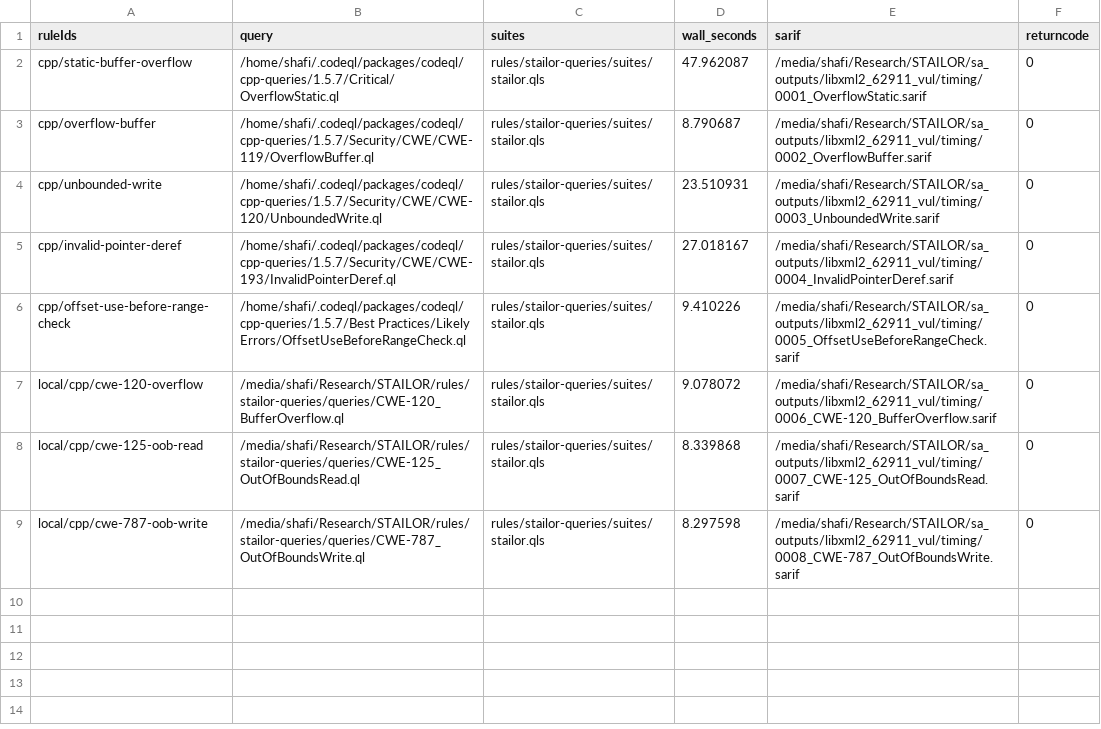
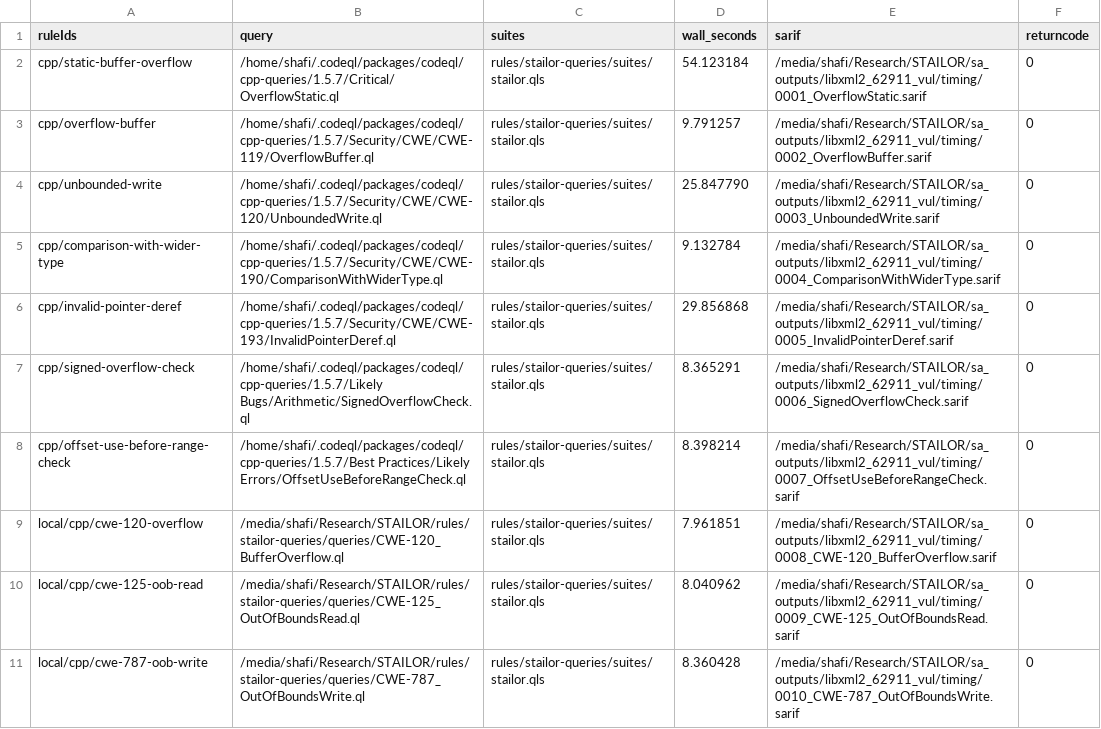
Before and after one commit to shafiuzzaman-md/STAILOR, a CSV file: sa_outputs/libxml2_62911_vul/codeql_rule_time.csv, drawn as a sheet.

Commit message:
integer overflow added

```diff
--- a/sa_outputs/libxml2_62911_vul/codeql_rule_time.csv
+++ b/sa_outputs/libxml2_62911_vul/codeql_rule_time.csv
@@ -1,9 +1,11 @@
 ruleIds,query,suites,wall_seconds,sarif,returncode
-cpp/static-buffer-overflow,/home/shafi/.codeql/packages/codeql/cpp-queries/1.5.7/Critical/OverflowStatic.ql,rules/stailor-queries/suites/stailor.qls,47.962087,/media/shafi/Research/STAILOR/sa_outputs/libxml2_62911_vul/timing/0001_OverflowStatic.sarif,0
-cpp/overflow-buffer,/home/shafi/.codeql/packages/codeql/cpp-queries/1.5.7/Security/CWE/CWE-119/OverflowBuffer.ql,rules/stailor-queries/suites/stailor.qls,8.790687,/media/shafi/Research/STAILOR/sa_outputs/libxml2_62911_vul/timing/0002_OverflowBuffer.sarif,0
-cpp/unbounded-write,/home/shafi/.codeql/packages/codeql/cpp-queries/1.5.7/Security/CWE/CWE-120/UnboundedWrite.ql,rules/stailor-queries/suites/stailor.qls,23.510931,/media/shafi/Research/STAILOR/sa_outputs/libxml2_62911_vul/timing/0003_UnboundedWrite.sarif,0
-cpp/invalid-pointer-deref,/home/shafi/.codeql/packages/codeql/cpp-queries/1.5.7/Security/CWE/CWE-193/InvalidPointerDeref.ql,rules/stailor-queries/suites/stailor.qls,27.018167,/media/shafi/Research/STAILOR/sa_outputs/libxml2_62911_vul/timing/0004_InvalidPointerDeref.sarif,0
-cpp/offset-use-before-range-check,/home/shafi/.codeql/packages/codeql/cpp-queries/1.5.7/Best Practices/Likely Errors/OffsetUseBeforeRangeCheck.ql,rules/stailor-queries/suites/stailor.qls,9.410226,/media/shafi/Research/STAILOR/sa_outputs/libxml2_62911_vul/timing/0005_OffsetUseBeforeRangeCheck.sarif,0
-local/cpp/cwe-120-overflow,/media/shafi/Research/STAILOR/rules/stailor-queries/queries/CWE-120_BufferOverflow.ql,rules/stailor-queries/suites/stailor.qls,9.078072,/media/shafi/Research/STAILOR/sa_outputs/libxml2_62911_vul/timing/0006_CWE-120_BufferOverflow.sarif,0
-local/cpp/cwe-125-oob-read,/media/shafi/Research/STAILOR/rules/stailor-queries/queries/CWE-125_OutOfBoundsRead.ql,rules/stailor-queries/suites/stailor.qls,8.339868,/media/shafi/Research/STAILOR/sa_outputs/libxml2_62911_vul/timing/0007_CWE-125_OutOfBoundsRead.sarif,0
-local/cpp/cwe-787-oob-write,/media/shafi/Research/STAILOR/rules/stailor-queries/queries/CWE-787_OutOfBoundsWrite.ql,rules/stailor-queries/suites/stailor.qls,8.297598,/media/shafi/Research/STAILOR/sa_outputs/libxml2_62911_vul/timing/0008_CWE-787_OutOfBoundsWrite.sarif,0
+cpp/static-buffer-overflow,/home/shafi/.codeql/packages/codeql/cpp-queries/1.5.7/Critical/OverflowStatic.ql,rules/stailor-queries/suites/stailor.qls,54.123184,/media/shafi/Research/STAILOR/sa_outputs/libxml2_62911_vul/timing/0001_OverflowStatic.sarif,0
+cpp/overflow-buffer,/home/shafi/.codeql/packages/codeql/cpp-queries/1.5.7/Security/CWE/CWE-119/OverflowBuffer.ql,rules/stailor-queries/suites/stailor.qls,9.791257,/media/shafi/Research/STAILOR/sa_outputs/libxml2_62911_vul/timing/0002_OverflowBuffer.sarif,0
+cpp/unbounded-write,/home/shafi/.codeql/packages/codeql/cpp-queries/1.5.7/Security/CWE/CWE-120/UnboundedWrite.ql,rules/stailor-queries/suites/stailor.qls,25.847790,/media/shafi/Research/STAILOR/sa_outputs/libxml2_62911_vul/timing/0003_UnboundedWrite.sarif,0
+cpp/comparison-with-wider-type,/home/shafi/.codeql/packages/codeql/cpp-queries/1.5.7/Security/CWE/CWE-190/ComparisonWithWiderType.ql,rules/stailor-queries/suites/stailor.qls,9.132784,/media/shafi/Research/STAILOR/sa_outputs/libxml2_62911_vul/timing/0004_ComparisonWithWiderType.sarif,0
+cpp/invalid-pointer-deref,/home/shafi/.codeql/packages/codeql/cpp-queries/1.5.7/Security/CWE/CWE-193/InvalidPointerDeref.ql,rules/stailor-queries/suites/stailor.qls,29.856868,/media/shafi/Research/STAILOR/sa_outputs/libxml2_62911_vul/timing/0005_InvalidPointerDeref.sarif,0
+cpp/signed-overflow-check,/home/shafi/.codeql/packages/codeql/cpp-queries/1.5.7/Likely Bugs/Arithmetic/SignedOverflowCheck.ql,rules/stailor-queries/suites/stailor.qls,8.365291,/media/shafi/Research/STAILOR/sa_outputs/libxml2_62911_vul/timing/0006_SignedOverflowCheck.sarif,0
+cpp/offset-use-before-range-check,/home/shafi/.codeql/packages/codeql/cpp-queries/1.5.7/Best Practices/Likely Errors/OffsetUseBeforeRangeCheck.ql,rules/stailor-queries/suites/stailor.qls,8.398214,/media/shafi/Research/STAILOR/sa_outputs/libxml2_62911_vul/timing/0007_OffsetUseBeforeRangeCheck.sarif,0
+local/cpp/cwe-120-overflow,/media/shafi/Research/STAILOR/rules/stailor-queries/queries/CWE-120_BufferOverflow.ql,rules/stailor-queries/suites/stailor.qls,7.961851,/media/shafi/Research/STAILOR/sa_outputs/libxml2_62911_vul/timing/0008_CWE-120_BufferOverflow.sarif,0
+local/cpp/cwe-125-oob-read,/media/shafi/Research/STAILOR/rules/stailor-queries/queries/CWE-125_OutOfBoundsRead.ql,rules/stailor-queries/suites/stailor.qls,8.040962,/media/shafi/Research/STAILOR/sa_outputs/libxml2_62911_vul/timing/0009_CWE-125_OutOfBoundsRead.sarif,0
+local/cpp/cwe-787-oob-write,/media/shafi/Research/STAILOR/rules/stailor-queries/queries/CWE-787_OutOfBoundsWrite.ql,rules/stailor-queries/suites/stailor.qls,8.360428,/media/shafi/Research/STAILOR/sa_outputs/libxml2_62911_vul/timing/0010_CWE-787_OutOfBoundsWrite.sarif,0
```
Also changed, not shown: sa_outputs/libxml2_62911_vul/findings.csv, 8 other files.
